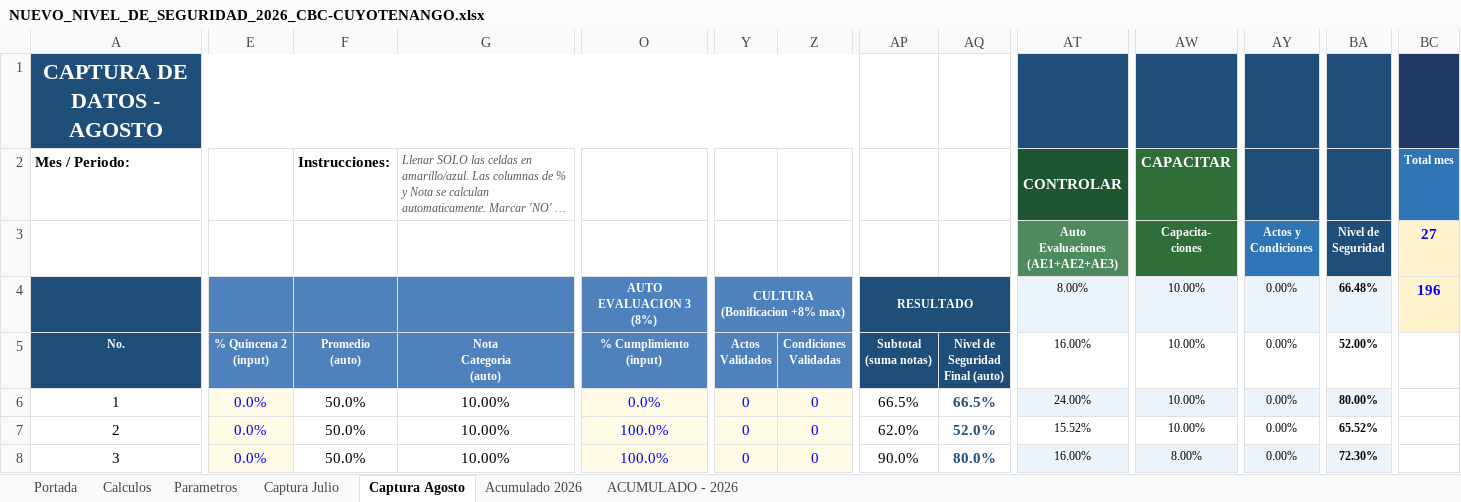
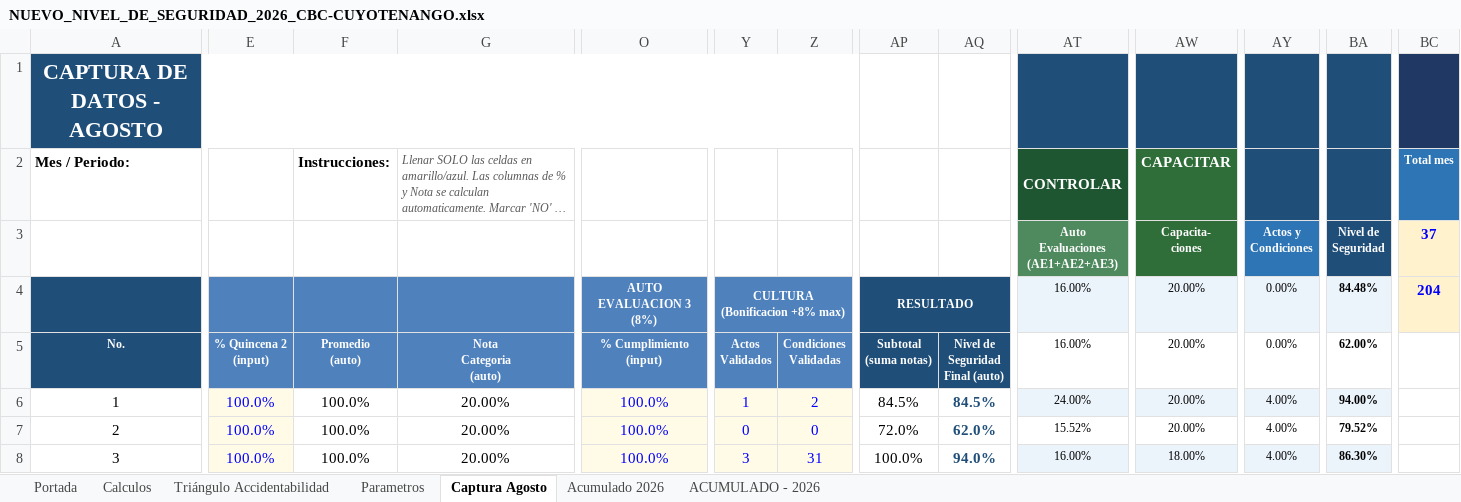
Before and after one commit to gestorssocuyo2026/DASHBOARDACTOSYCONDICIONES, an Excel workbook: NUEVO_NIVEL_DE_SEGURIDAD_2026_CBC-CUYOTENANGO.xlsx, sheet Captura Agosto, drawn as a sheet; only a part is shown, gaps mark what is left out; long unchanged cells end in …; values as stored, in another font and other column widths than the file's, no borders; conditional formats not drawn; the diff covers the shown part only; the diff names each change by its address in the sheet, - before the commit and + after, or states it on an @@ line.

```diff
--- a/NUEVO_NIVEL_DE_SEGURIDAD_2026_CBC-CUYOTENANGO.xlsx (sheet Captura Agosto)
+++ b/NUEVO_NIVEL_DE_SEGURIDAD_2026_CBC-CUYOTENANGO.xlsx (sheet Captura Agosto)
@@ sheet tab hidden: Captura Julio @@
@@ sheet tab unhidden: Triángulo Accidentabilidad @@
-BC3: 27
+BC3: 37
-AT4: 8.00%
+AT4: 16.00%
-AW4:AW7: 10.00%
+AW4:AW7: 20.00%
-BA4: 66.48%
+BA4: 84.48%
-BC4: 196
+BC4: 204
-BA5: 52.00%
+BA5: 62.00%
-E6:E8: 0.0%
+E6:E8: 100.0%
-F6:F8: 50.0%
+F6:F8: 100.0%
-G6:G8: 10.00%
+G6:G8: 20.00%
-O6: 0.0%
+O6: 100.0%
-Y6: 0
+Y6: 1
-Z6: 0
+Z6: 2
-AP6: 66.5%
+AP6: 84.5%
-AQ6: 66.5%
+AQ6: 84.5%
-AY6:AY8: 0.00%
+AY6:AY8: 4.00%
-BA6: 80.00%
+BA6: 94.00%
-AP7: 62.0%
+AP7: 72.0%
-AQ7: 52.0%
+AQ7: 62.0%
-BA7: 65.52%
+BA7: 79.52%
-Y8: 0
+Y8: 3
-Z8: 0
+Z8: 31
-AP8: 90.0%
+AP8: 100.0%
-AQ8: 80.0%
+AQ8: 94.0%
-AW8: 8.00%
+AW8: 18.00%
-BA8: 72.30%
+BA8: 86.30%
```
Also changed, not shown: 124 edited cells elsewhere in this sheet, sheet ACUMULADO - 2026, sheet Acumulado 2026, sheet Calculos, sheet Portada, hidden cells, charts or pictures.
